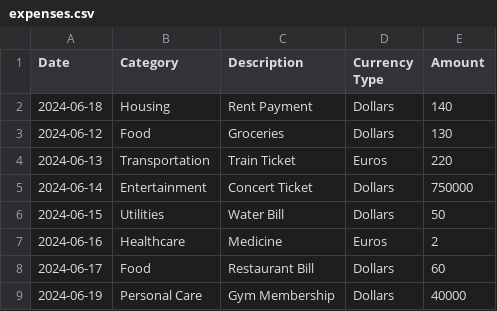
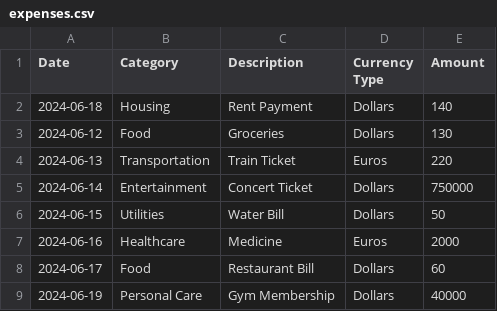
Before and after one commit to TanushreeNallamothu/The-Money-App-Magic-Money-App-, a CSV file: data/expenses.csv, drawn as a sheet; only a part is shown.

Commit message:
Update expenses.csv

```diff
--- a/data/expenses.csv
+++ b/data/expenses.csv
@@ -6,3 +6,3 @@ Date,Category,Description,Currency Type,Amount
 2024-06-15,Utilities,Water Bill,Dollars,50
-2024-06-16,Healthcare,Medicine,Euros,2
+2024-06-16,Healthcare,Medicine,Euros,2000
 2024-06-17,Food,Restaurant Bill,Dollars,60
```
